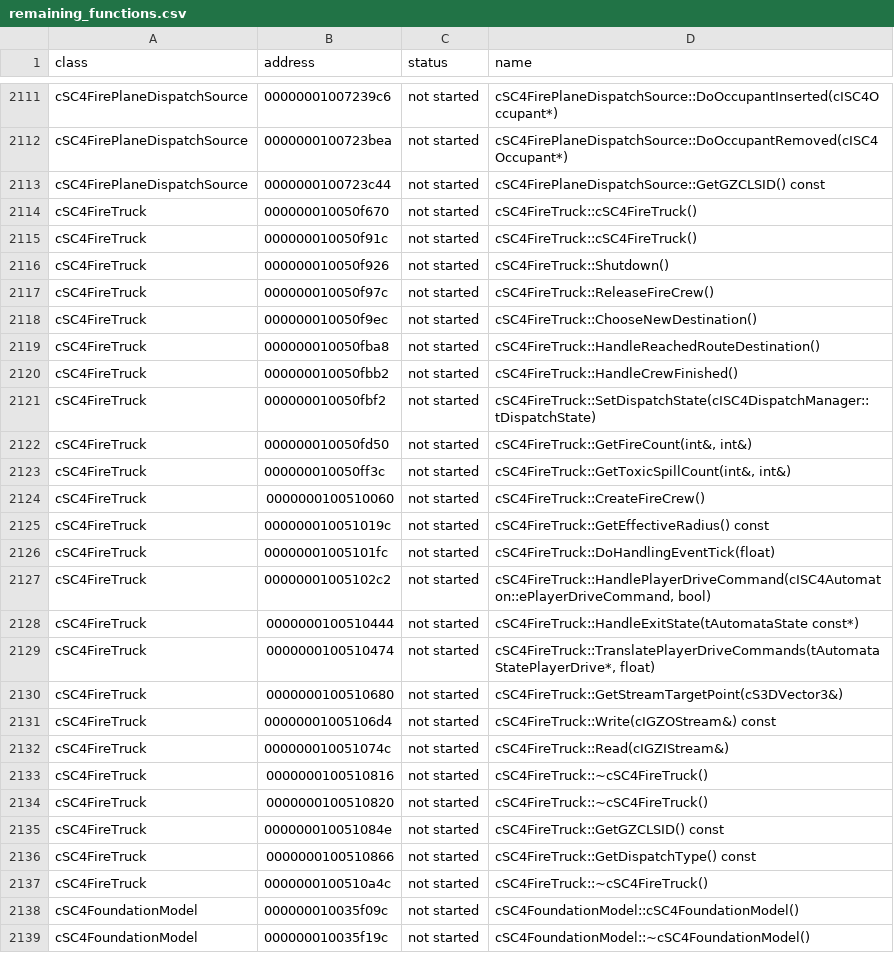
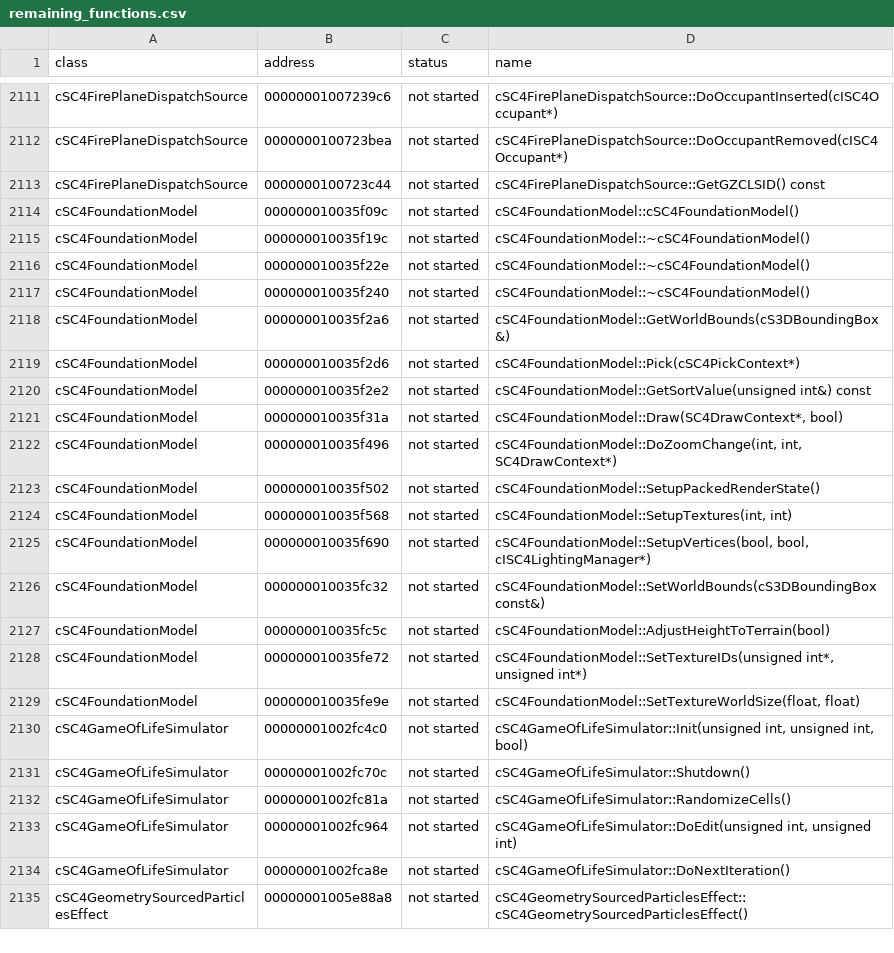
Before and after one commit to CadenKalez/DeSCAi4, a CSV file: notes/remaining_functions.csv, drawn as a sheet; only a part is shown, gaps mark what is left out; the shorter side is filled out with more unchanged rows; the diff names each change by its address in the sheet, - before the commit and + after, or states it on an @@ line.

```diff
--- a/notes/remaining_functions.csv
+++ b/notes/remaining_functions.csv
-row 2114: cSC4FireTruck | 000000010050f670 | not started | cSC4FireTruck::cSC4FireTruck()
-row 2115: cSC4FireTruck | 000000010050f91c | not started | cSC4FireTruck::cSC4FireTruck()
-row 2116: cSC4FireTruck | 000000010050f926 | not started | cSC4FireTruck::Shutdown()
-row 2117: cSC4FireTruck | 000000010050f97c | not started | cSC4FireTruck::ReleaseFireCrew()
-row 2118: cSC4FireTruck | 000000010050f9ec | not started | cSC4FireTruck::ChooseNewDestination()
-row 2119: cSC4FireTruck | 000000010050fba8 | not started | cSC4FireTruck::HandleReachedRouteDestination()
-row 2120: cSC4FireTruck | 000000010050fbb2 | not started | cSC4FireTruck::HandleCrewFinished()
-row 2121: cSC4FireTruck | 000000010050fbf2 | not started | cSC4FireTruck::SetDispatchState(cISC4DispatchManager::tDispatchState)
-row 2122: cSC4FireTruck | 000000010050fd50 | not started | cSC4FireTruck::GetFireCount(int&, int&)
-row 2123: cSC4FireTruck | 000000010050ff3c | not started | cSC4FireTruck::GetToxicSpillCount(int&, int&)
-row 2124: cSC4FireTruck | 0000000100510060 | not started | cSC4FireTruck::CreateFireCrew()
-row 2125: cSC4FireTruck | 000000010051019c | not started | cSC4FireTruck::GetEffectiveRadius() const
-row 2126: cSC4FireTruck | 00000001005101fc | not started | cSC4FireTruck::DoHandlingEventTick(float)
-row 2127: cSC4FireTruck | 00000001005102c2 | not started | cSC4FireTruck::HandlePlayerDriveCommand(cISC4Automaton::ePlayerDriveCommand, bool)
-row 2128: cSC4FireTruck | 0000000100510444 | not started | cSC4FireTruck::HandleExitState(tAutomataState const*)
-row 2129: cSC4FireTruck | 0000000100510474 | not started | cSC4FireTruck::TranslatePlayerDriveCommands(tAutomataStatePlayerDrive*, float)
-row 2130: cSC4FireTruck | 0000000100510680 | not started | cSC4FireTruck::GetStreamTargetPoint(cS3DVector3&)
-row 2131: cSC4FireTruck | 00000001005106d4 | not started | cSC4FireTruck::Write(cIGZOStream&) const
-row 2132: cSC4FireTruck | 000000010051074c | not started | cSC4FireTruck::Read(cIGZIStream&)
-row 2133: cSC4FireTruck | 0000000100510816 | not started | cSC4FireTruck::~cSC4FireTruck()
-row 2134: cSC4FireTruck | 0000000100510820 | not started | cSC4FireTruck::~cSC4FireTruck()
-row 2135: cSC4FireTruck | 000000010051084e | not started | cSC4FireTruck::GetGZCLSID() const
-row 2136: cSC4FireTruck | 0000000100510866 | not started | cSC4FireTruck::GetDispatchType() const
-row 2137: cSC4FireTruck | 0000000100510a4c | not started | cSC4FireTruck::~cSC4FireTruck()
```
Also changed, not shown: notes/todo.csv, 9 other files.
